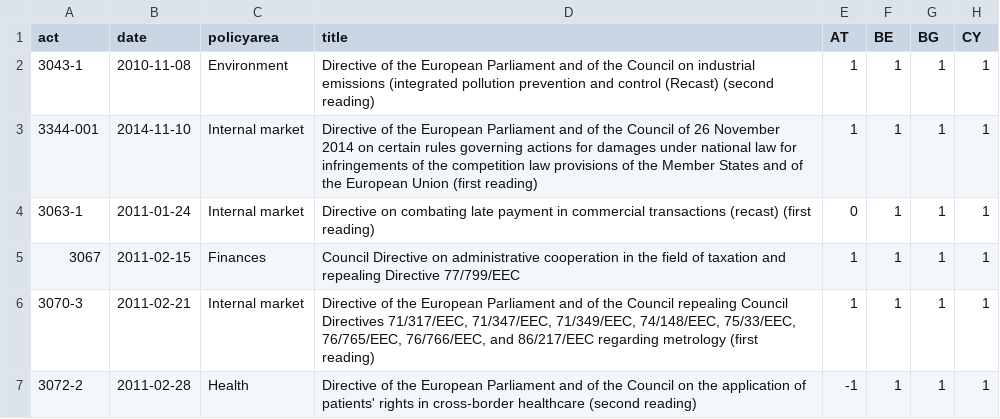
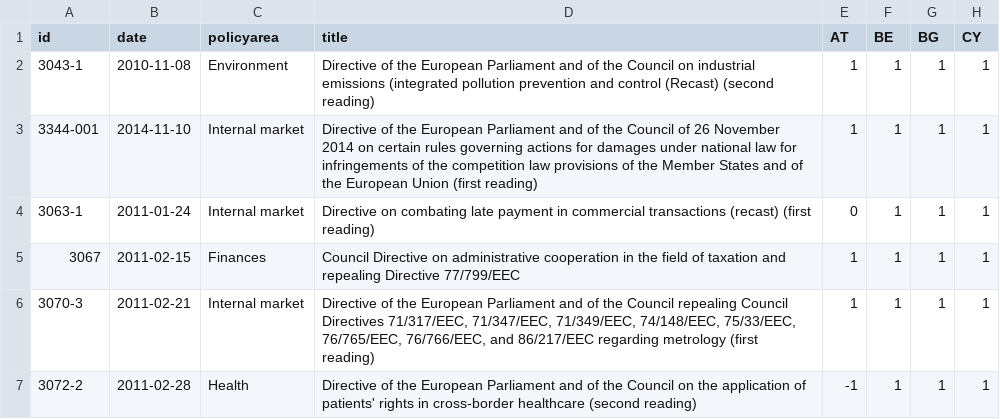
Before and after one commit to WeMoveEU/diplohack, a CSV file: data/votes.csv, drawn as a sheet; only a part is shown; the diff names each change by its address in the sheet, - before the commit and + after, or states it on an @@ line.

Commit message:
update data, with id

```diff
--- a/data/votes.csv
+++ b/data/votes.csv
-A1: act
+A1: id
```
Also changed, not shown: 1 other file.
